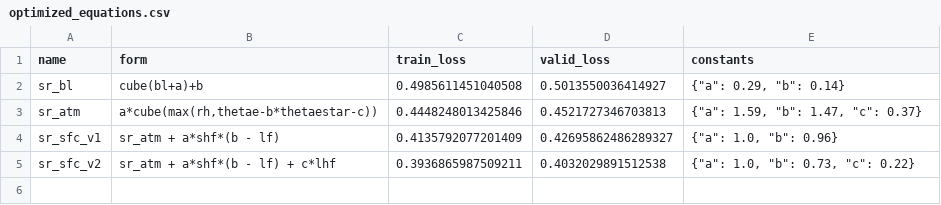
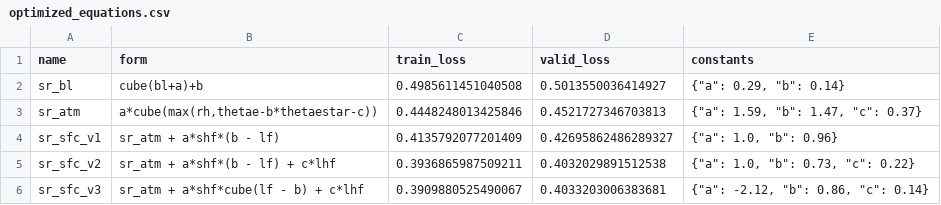
Before and after one commit to savannahferretti/monsoon-discovery, a CSV file: models/sr/optimized_equations.csv, drawn as a sheet.

```diff
--- a/models/sr/optimized_equations.csv
+++ b/models/sr/optimized_equations.csv
@@ -5 +5,2 @@ sr_sfc_v1,sr_atm + a*shf*(b - lf),0.4135792077201409,0.42695862486289327,"{""a""
 sr_sfc_v2,sr_atm + a*shf*(b - lf) + c*lhf,0.3936865987509211,0.4032029891512538,"{""a"": 1.0, ""b"": 0.73, ""c"": 0.22}"
+sr_sfc_v3,sr_atm + a*shf*cube(lf - b) + c*lhf,0.3909880525490067,0.4033203006383681,"{""a"": -2.12, ""b"": 0.86, ""c"": 0.14}"
```
Also changed, not shown: 4 other files.
